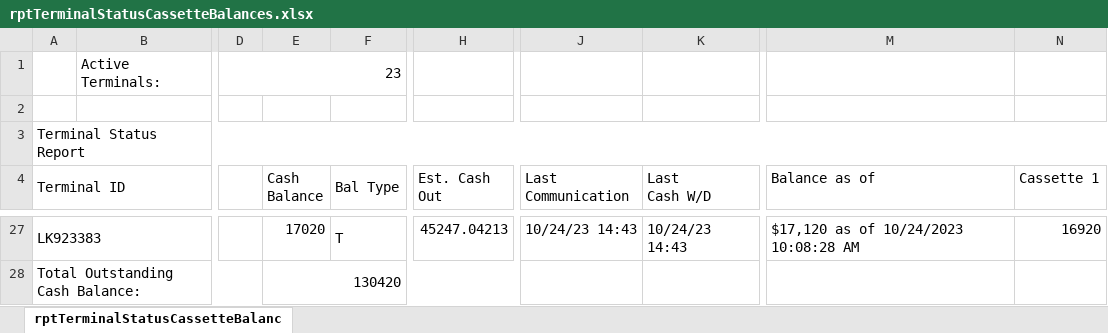
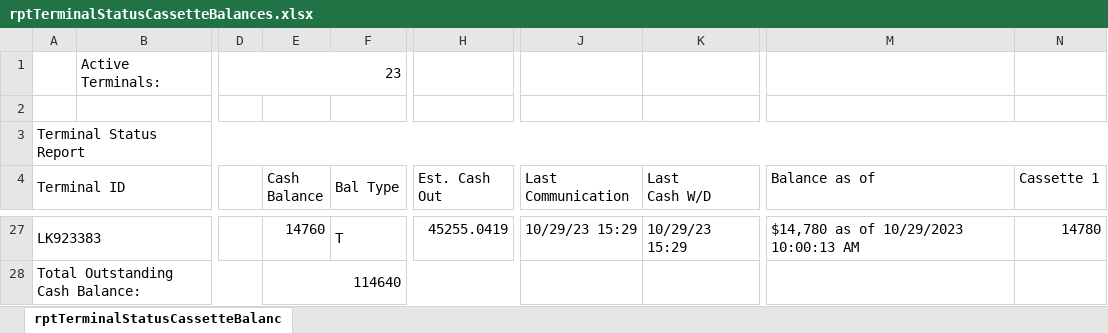
Before and after one commit to DPDivesh/project_newToolRendition, an Excel workbook: rptTerminalStatusCassetteBalances.xlsx, sheet rptTerminalStatusCassetteBalanc, drawn as a sheet; only a part is shown, gaps mark what is left out; values as stored, in another font and other column widths than the file's, no borders; the diff covers the shown part only; the diff names each change by its address in the sheet, - before the commit and + after, or states it on an @@ line.

```diff
--- a/rptTerminalStatusCassetteBalances.xlsx (sheet rptTerminalStatusCassetteBalanc)
+++ b/rptTerminalStatusCassetteBalances.xlsx (sheet rptTerminalStatusCassetteBalanc)
-E27 (Cash Balance): 17020
+E27 (Cash Balance): 14760
-H27 (Est. Cash Out): 45247.04213
+H27 (Est. Cash Out): 45255.0419
-J27 (Last Communication): 10/24/23 14:43
+J27 (Last Communication): 10/29/23 15:29
-K27 (Last Cash W/D): 10/24/23 14:43
+K27 (Last Cash W/D): 10/29/23 15:29
-M27 (Balance as of): $17,120 as of 10/24/2023 10:08:28 AM
+M27 (Balance as of): $14,780 as of 10/29/2023 10:00:13 AM
-N27 (Cassette 1): 16920
+N27 (Cassette 1): 14780
-E28 (Cash Balance): 130420
+E28 (Cash Balance): 114640
```
Also changed, not shown: 11 added rows, 11 removed rows and 34 edited cells elsewhere in this sheet, 5 other files.
